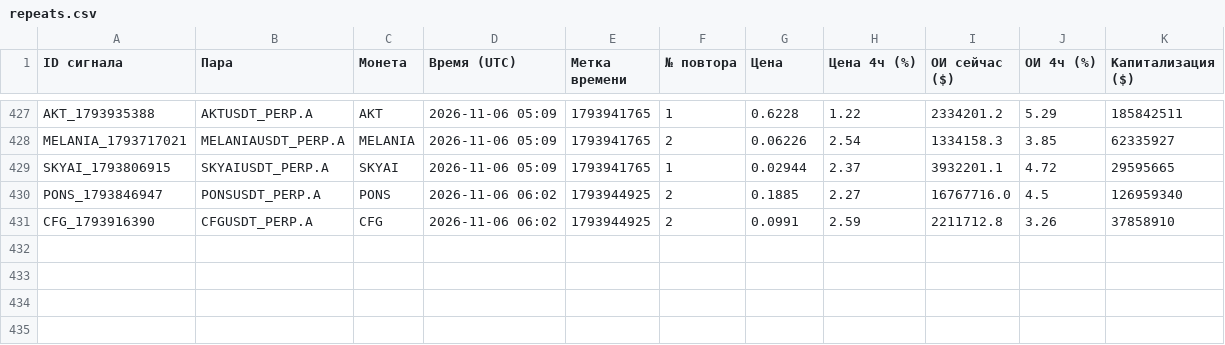
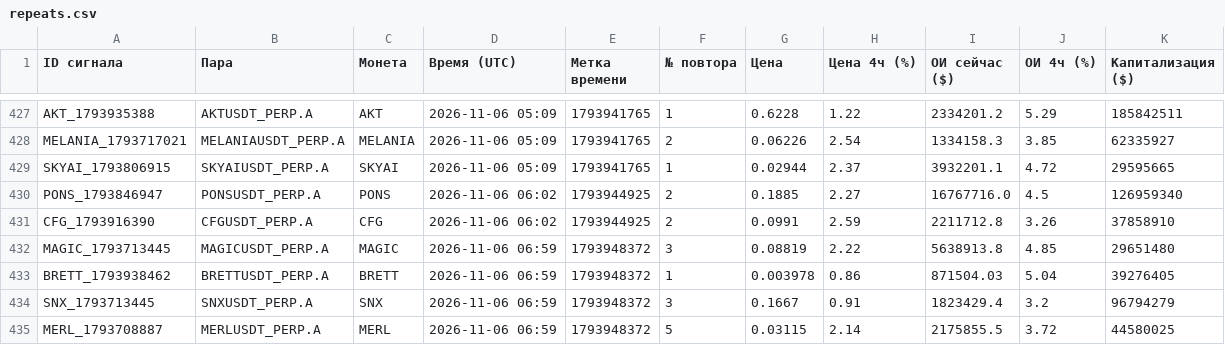
Before and after one commit to HelaPataki/crypto-bot, a CSV file: repeats.csv, drawn as a sheet; only a part is shown, gaps mark what is left out; the diff names each change by its address in the sheet, - before the commit and + after, or states it on an @@ line.

```diff
--- a/repeats.csv
+++ b/repeats.csv
+row 432: MAGIC_1793713445 | MAGICUSDT_PERP.A | MAGIC | 2026-11-06 06:59 | 1793948372 | 3 | 0.08819 | 2.22 | 5638913.8 | 4.85 | 29651480
+row 433: BRETT_1793938462 | BRETTUSDT_PERP.A | BRETT | 2026-11-06 06:59 | 1793948372 | 1 | 0.003978 | 0.86 | 871504.03 | 5.04 | 39276405
+row 434: SNX_1793713445 | SNXUSDT_PERP.A | SNX | 2026-11-06 06:59 | 1793948372 | 3 | 0.1667 | 0.91 | 1823429.4 | 3.2 | 96794279
+row 435: MERL_1793708887 | MERLUSDT_PERP.A | MERL | 2026-11-06 06:59 | 1793948372 | 5 | 0.03115 | 2.14 | 2175855.5 | 3.72 | 44580025
```
Also changed, not shown: signals.csv, 1 other file.
